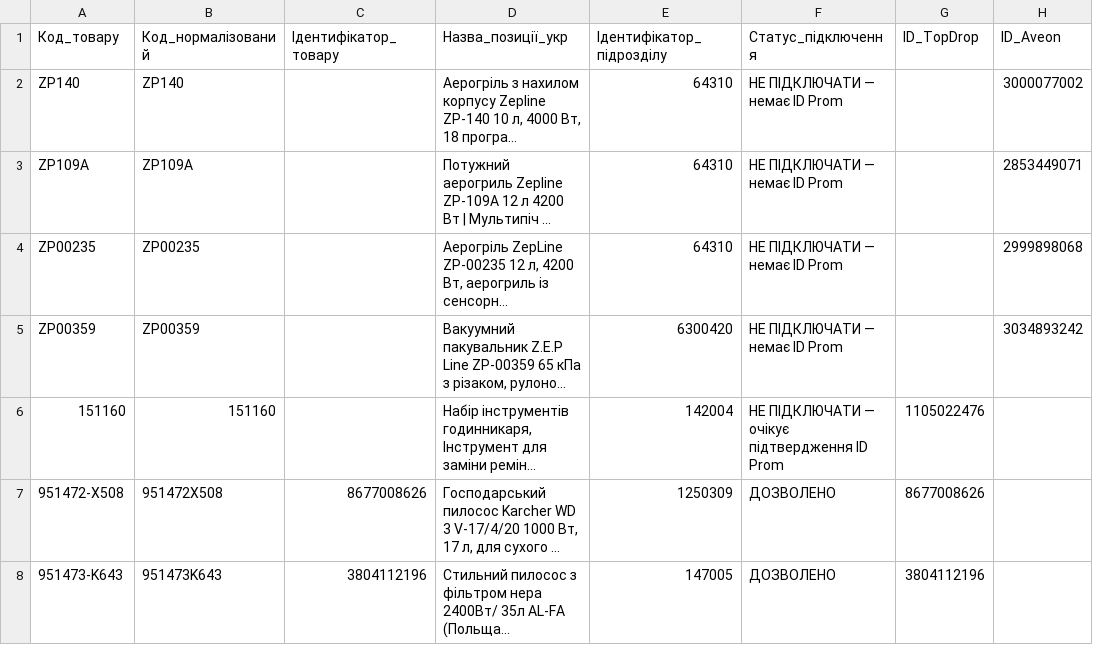
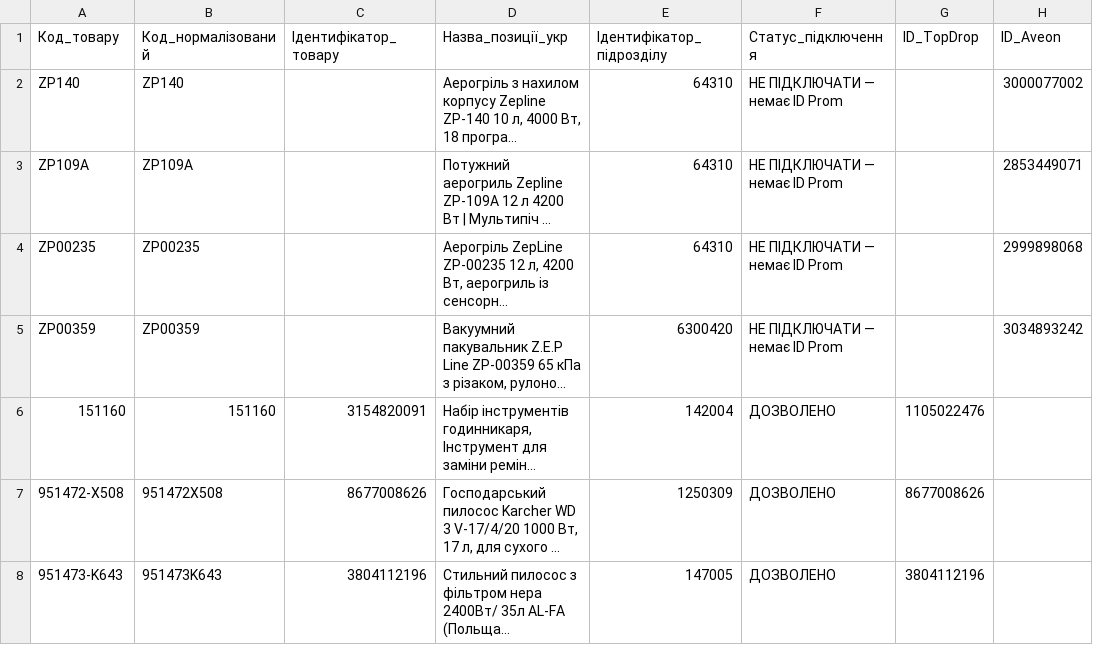
Before and after one commit to lgrom857-lang/Home-prime, a CSV file: whitelist_prom.csv, drawn as a sheet; only a part is shown; long unchanged cells end in …; the diff names each change by its address in the sheet, - before the commit and + after, or states it on an @@ line.

Commit message:
Set verified Prom product ID for article 151160

```diff
--- a/whitelist_prom.csv
+++ b/whitelist_prom.csv
-C6 (Ідентифікатор_товару): (empty)
+C6 (Ідентифікатор_товару): 3154820091
-F6 (Статус_підключення): НЕ ПІДКЛЮЧАТИ — очікує підтвердження ID Prom
+F6 (Статус_підключення): ДОЗВОЛЕНО
```
